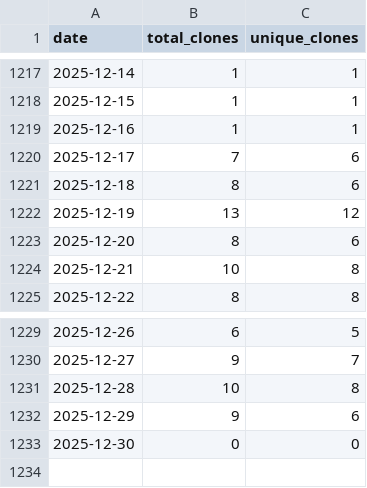
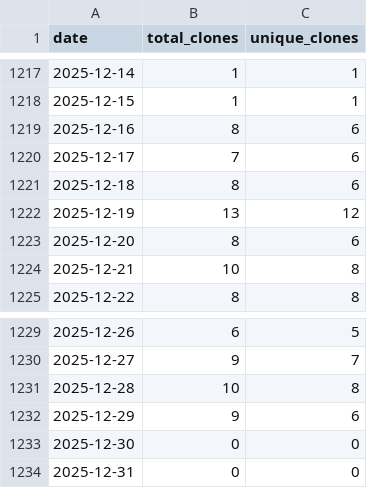
Before and after one commit to wumphlett/COMP-5660, a CSV file: .traffic/clones.csv, drawn as a sheet; only a part is shown, gaps mark what is left out.

Commit message:
Updating repository traffic

```diff
--- a/.traffic/clones.csv
+++ b/.traffic/clones.csv
@@ -1218,3 +1218,3 @@ date,total_clones,unique_clones
 2025-12-15,1,1
-2025-12-16,1,1
+2025-12-16,8,6
 2025-12-17,7,6
@@ -1233 +1233,2 @@ date,total_clones,unique_clones
 2025-12-30,0,0
+2025-12-31,0,0
```
Also changed, not shown: .traffic/views.csv, 3 other files.
